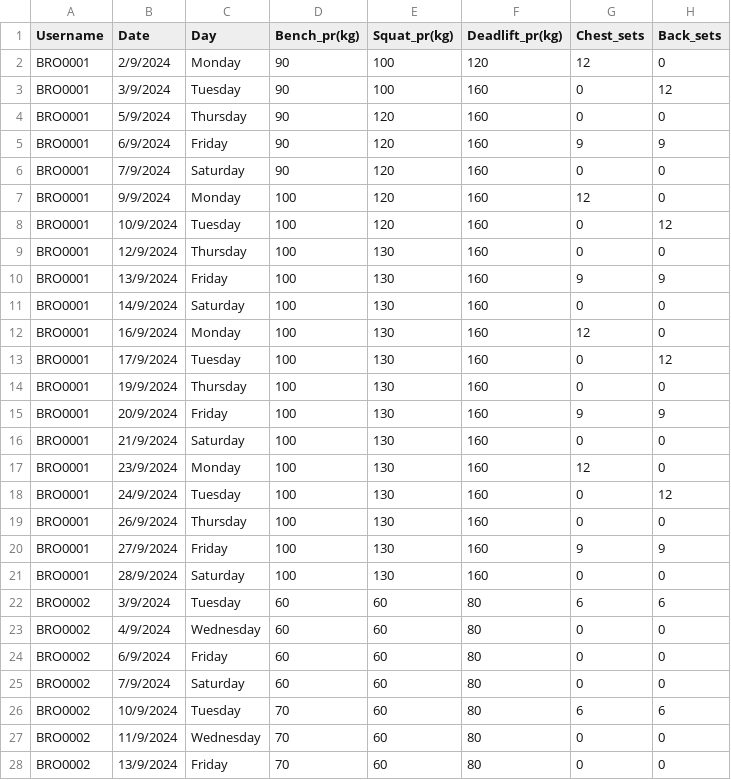
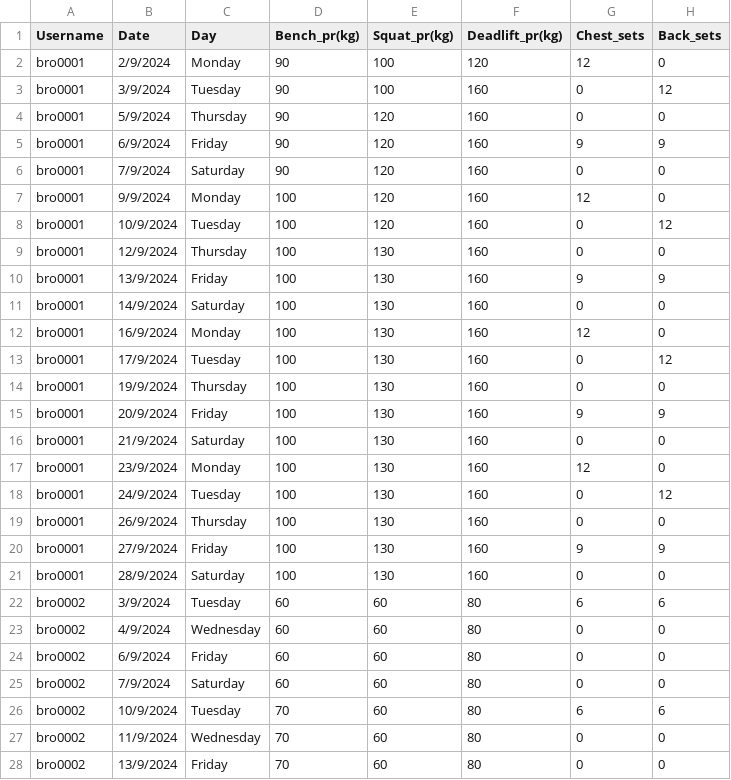
Before and after one commit to ui-s/FYP-ITP24, a CSV file: GymAppUsersDataset.csv, drawn as a sheet; only a part is shown; the diff covers the shown part only; the diff names each change by its address in the sheet, - before the commit and + after, or states it on an @@ line.

Commit message:
Update
Visualization now automatically shows based on the username session

```diff
--- a/GymAppUsersDataset.csv
+++ b/GymAppUsersDataset.csv
-A2:A21 (Username): BRO0001
+A2:A21 (Username): bro0001
-A22:A28 (Username): BRO0002
+A22:A28 (Username): bro0002
```
Also changed, not shown: 11 edited cells elsewhere in this file, 3 other files.
